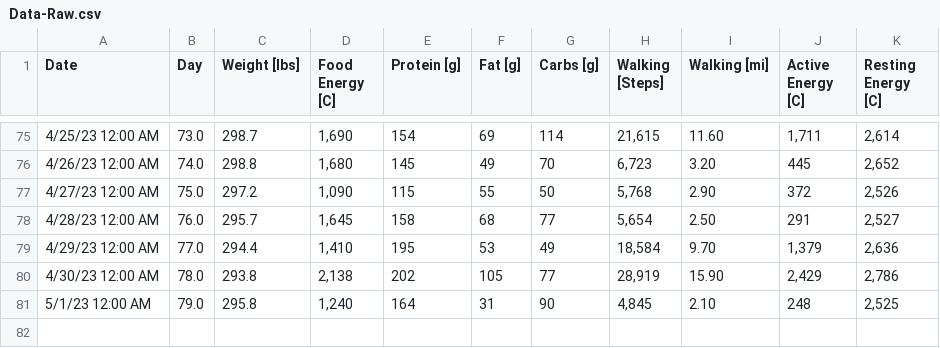
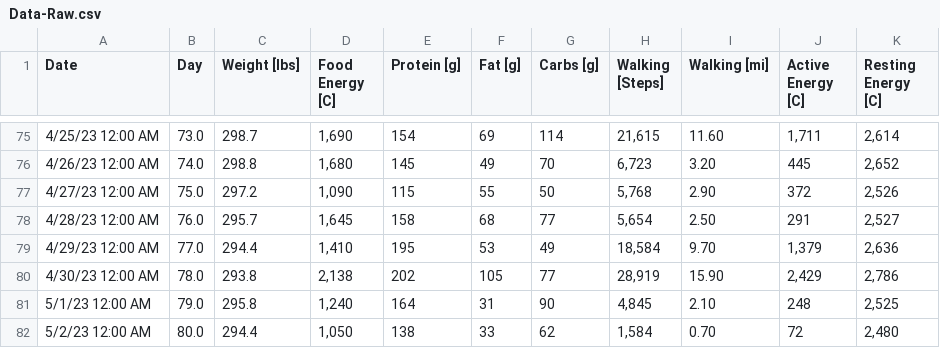
Before and after one commit to csp256/csp256.github.io, a CSV file: fitness/Data-Raw.csv, drawn as a sheet; only a part is shown, gaps mark what is left out.

Commit message:
Add files via upload

```diff
--- a/fitness/Data-Raw.csv
+++ b/fitness/Data-Raw.csv
@@ -81 +81,2 @@ Date,Day,Weight [lbs],Food Energy [C],Protein [g],Fat [g],Carbs [g],Walking [Ste
 5/1/23 12:00 AM,79.0,295.8,"1,240",164,31,90,"4,845",2.10,248,"2,525"
+5/2/23 12:00 AM,80.0,294.4,"1,050",138,33,62,"1,584",0.70,72,"2,480"
```
